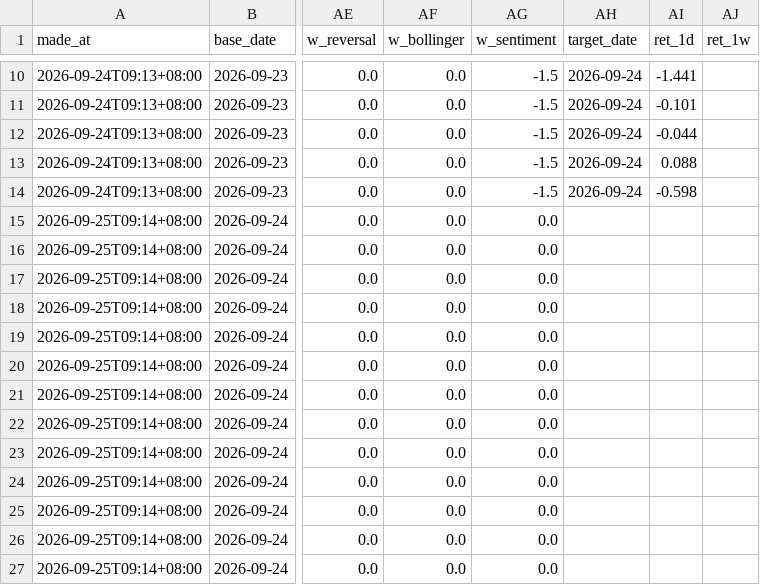
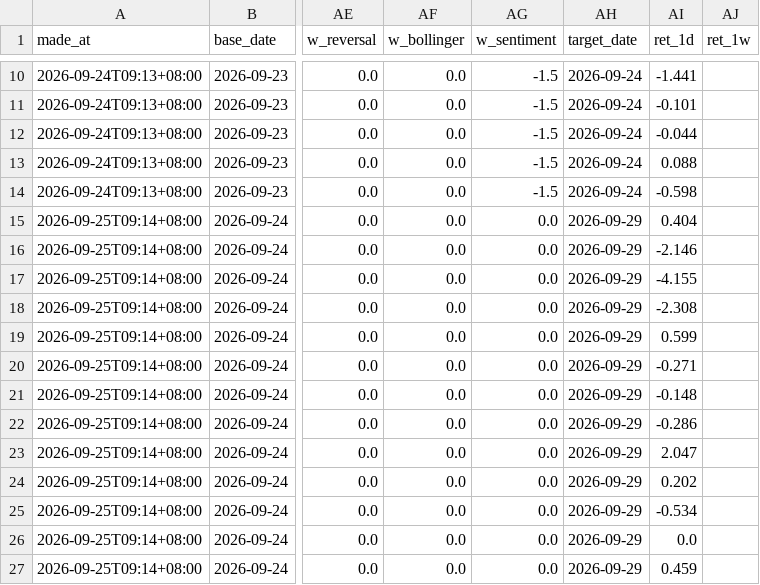
Before and after one commit to Danny82340/Stock-app, a CSV file: data/predictions.csv, drawn as a sheet; only a part is shown, gaps mark what is left out; the diff names each change by its address in the sheet, - before the commit and + after, or states it on an @@ line.

```diff
--- a/data/predictions.csv
+++ b/data/predictions.csv
-AH15:AH27 (target_date): (empty)
+AH15:AH27 (target_date): 2026-09-29
-AI15 (ret_1d): (empty)
+AI15 (ret_1d): 0.404
-AI16 (ret_1d): (empty)
+AI16 (ret_1d): -2.146
-AI17 (ret_1d): (empty)
+AI17 (ret_1d): -4.155
-AI18 (ret_1d): (empty)
+AI18 (ret_1d): -2.308
-AI19 (ret_1d): (empty)
+AI19 (ret_1d): 0.599
-AI20 (ret_1d): (empty)
+AI20 (ret_1d): -0.271
-AI21 (ret_1d): (empty)
+AI21 (ret_1d): -0.148
-AI22 (ret_1d): (empty)
+AI22 (ret_1d): -0.286
-AI23 (ret_1d): (empty)
+AI23 (ret_1d): 2.047
-AI24 (ret_1d): (empty)
+AI24 (ret_1d): 0.202
-AI25 (ret_1d): (empty)
+AI25 (ret_1d): -0.534
-AI26 (ret_1d): (empty)
+AI26 (ret_1d): 0.0
-AI27 (ret_1d): (empty)
+AI27 (ret_1d): 0.459
```
Also changed, not shown: 2 other files.
